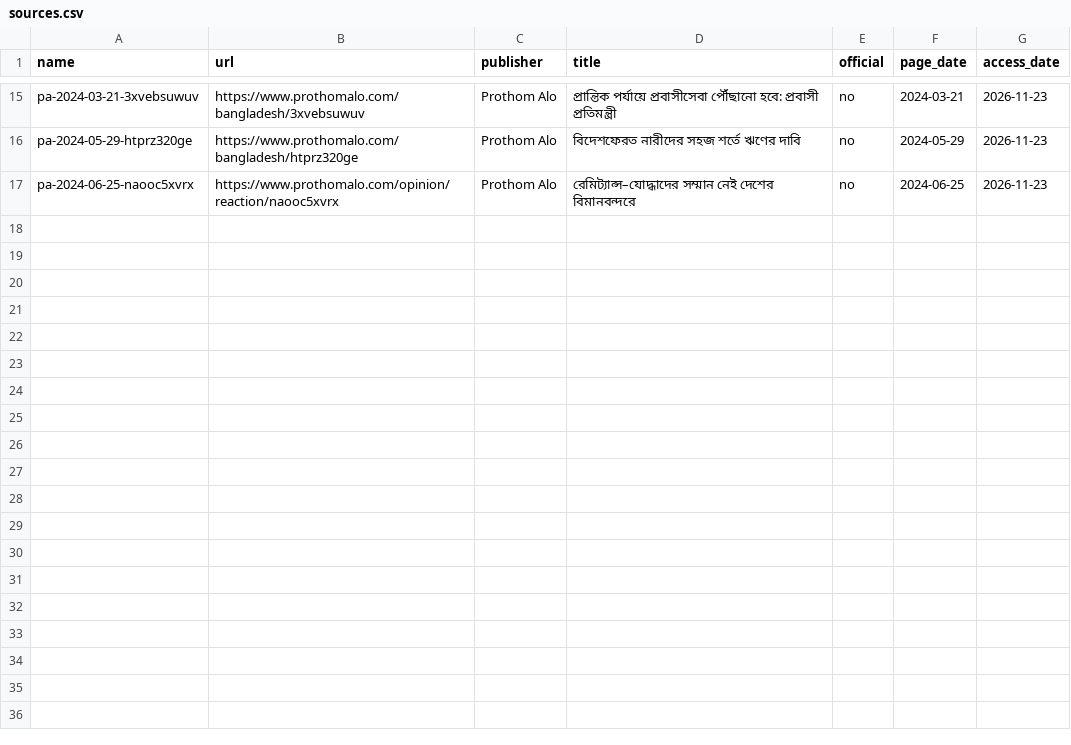
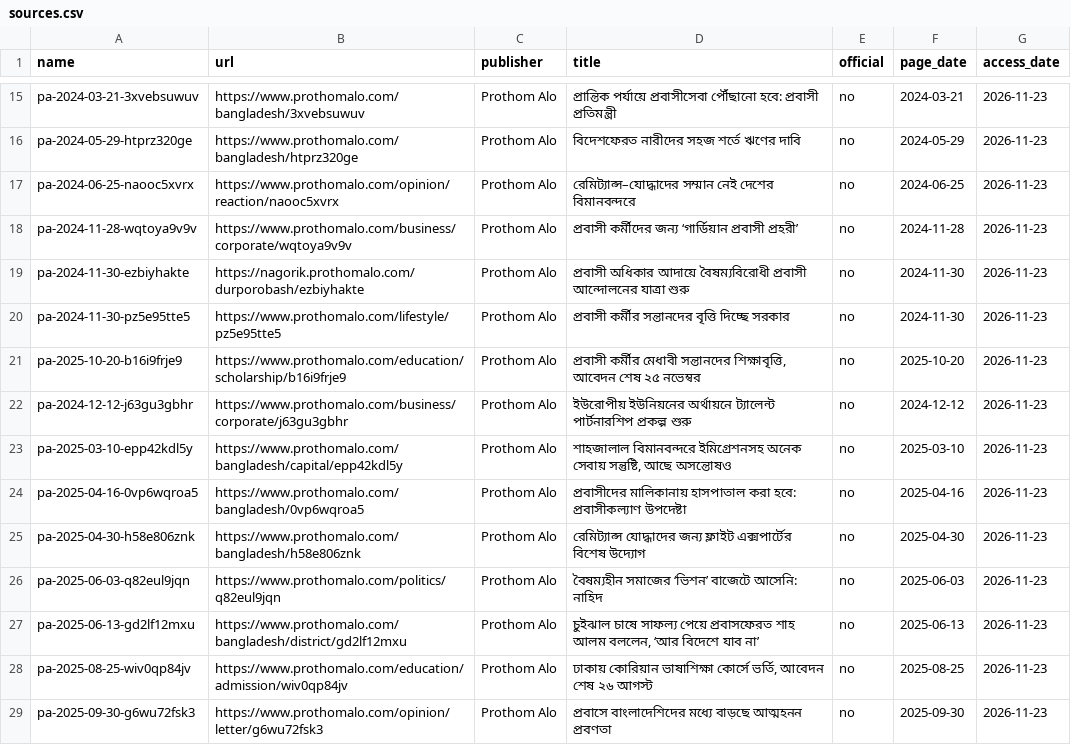
Before and after one commit to FiazAbrar/bsaisl-migration-knowledge-base, a CSV file: global/services/sources.csv, drawn as a sheet; only a part is shown, gaps mark what is left out.

```diff
--- a/global/services/sources.csv
+++ b/global/services/sources.csv
@@ -17 +17,13 @@ pa-2024-05-29-htprz320ge,https://www.prothomalo.com/bangladesh/htprz320ge,Protho
 pa-2024-06-25-naooc5xvrx,https://www.prothomalo.com/opinion/reaction/naooc5xvrx,Prothom Alo,রেমিট্যান্স–যোদ্ধাদের সম্মান নেই দেশের বিমানবন্দরে,no,2024-06-25,2026-11-23
+pa-2024-11-28-wqtoya9v9v,https://www.prothomalo.com/business/corporate/wqtoya9v9v,Prothom Alo,প্রবাসী কর্মীদের জন্য ‘গার্ডিয়ান প্রবাসী প্রহরী’,no,2024-11-28,2026-11-23
+pa-2024-11-30-ezbiyhakte,https://nagorik.prothomalo.com/durporobash/ezbiyhakte,Prothom Alo,প্রবাসী অধিকার আদায়ে বৈষম‍্যবিরোধী প্রবাসী আন্দোলনের যাত্রা শুরু,no,2024-11-30,2026-11-23
+pa-2024-11-30-pz5e95tte5,https://www.prothomalo.com/lifestyle/pz5e95tte5,Prothom Alo,প্রবাসী কর্মীর সন্তানদের বৃত্তি দিচ্ছে সরকার,no,2024-11-30,2026-11-23
+pa-2025-10-20-b16i9frje9,https://www.prothomalo.com/education/scholarship/b16i9frje9,Prothom Alo,"প্রবাসী কর্মীর মেধাবী সন্তানদের শিক্ষাবৃত্তি, আবেদন শেষ ২৫ নভেম্বর",no,2025-10-20,2026-11-23
+pa-2024-12-12-j63gu3gbhr,https://www.prothomalo.com/business/corporate/j63gu3gbhr,Prothom Alo,ইউরোপীয় ইউনিয়নের অর্থায়নে ট্যালেন্ট পার্টনারশিপ প্রকল্প শুরু,no,2024-12-12,2026-11-23
+pa-2025-03-10-epp42kdl5y,https://www.prothomalo.com/bangladesh/capital/epp42kdl5y,Prothom Alo,"শাহজালাল বিমানবন্দরে ইমিগ্রেশনসহ অনেক সেবায় সন্তুষ্টি, আছে অসন্তোষও",no,2025-03-10,2026-11-23
+pa-2025-04-16-0vp6wqroa5,https://www.prothomalo.com/bangladesh/0vp6wqroa5,Prothom Alo,প্রবাসীদের মালিকানায় হাসপাতাল করা হবে: প্রবাসীকল্যাণ উপদেষ্টা,no,2025-04-16,2026-11-23
+pa-2025-04-30-h58e806znk,https://www.prothomalo.com/bangladesh/h58e806znk,Prothom Alo,রেমিট্যান্স যোদ্ধাদের জন্য ফ্লাইট এক্সপার্টের বিশেষ উদ্যোগ,no,2025-04-30,2026-11-23
+pa-2025-06-03-q82eul9jqn,https://www.prothomalo.com/politics/q82eul9jqn,Prothom Alo,বৈষম্যহীন সমাজের ‘ভিশন’ বাজেটে আসেনি: নাহিদ,no,2025-06-03,2026-11-23
+pa-2025-06-13-gd2lf12mxu,https://www.prothomalo.com/bangladesh/district/gd2lf12mxu,Prothom Alo,"চুইঝাল চাষে সাফল্য পেয়ে প্রবাসফেরত শাহ আলম বললেন, ‘আর বিদেশে যাব না’",no,2025-06-13,2026-11-23
+pa-2025-08-25-wiv0qp84jv,https://www.prothomalo.com/education/admission/wiv0qp84jv,Prothom Alo,"ঢাকায় কোরিয়ান ভাষাশিক্ষা কোর্সে ভর্তি, আবেদন শেষ ২৬ আগস্ট",no,2025-08-25,2026-11-23
+pa-2025-09-30-g6wu72fsk3,https://www.prothomalo.com/opinion/letter/g6wu72fsk3,Prothom Alo,প্রবাসে বাংলাদেশিদের মধ্যে বাড়ছে আত্মহনন প্রবণতা,no,2025-09-30,2026-11-23
```
Also changed, not shown: global/services/sources/_fetchlog.csv, 17 other files.
